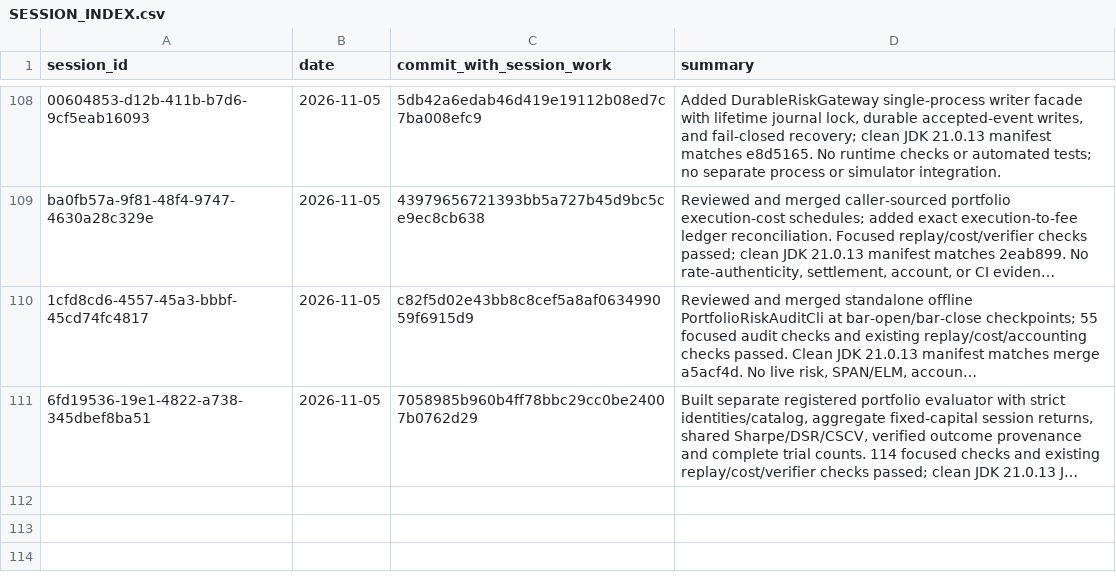
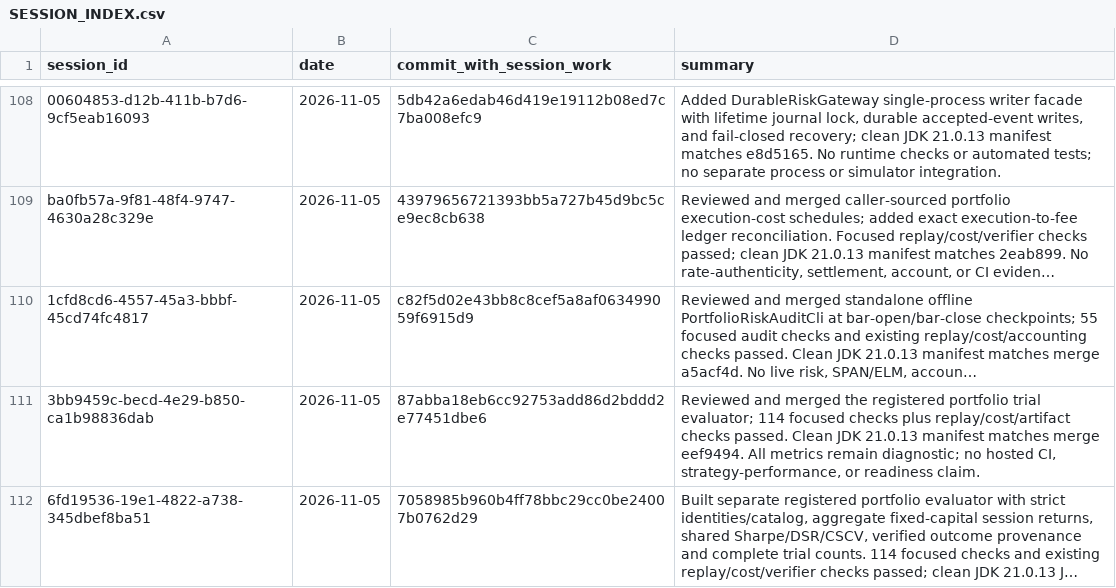
Before and after one commit to Mscient/Intra, a CSV file: research/SESSION_INDEX.csv, drawn as a sheet; only a part is shown, gaps mark what is left out; long unchanged cells end in …; the diff names each change by its address in the sheet, - before the commit and + after, or states it on an @@ line.

Commit message:
docs: index portfolio evaluator review session

```diff
--- a/research/SESSION_INDEX.csv
+++ b/research/SESSION_INDEX.csv
+row 111: 3bb9459c-becd-4e29-b850-ca1b98836dab | 2026-11-05 | 87abba18eb6cc92753add86d2bddd2e77451dbe6 | Reviewed and merged the registered portfolio trial evaluator; 114 focused checks plus replay/cost/artifact checks passed. Clean JDK 21.0.13 manifest matches merge eef9494. All metrics remain diagnostic; no hosted CI, strategy-performance, or readiness claim.
```
